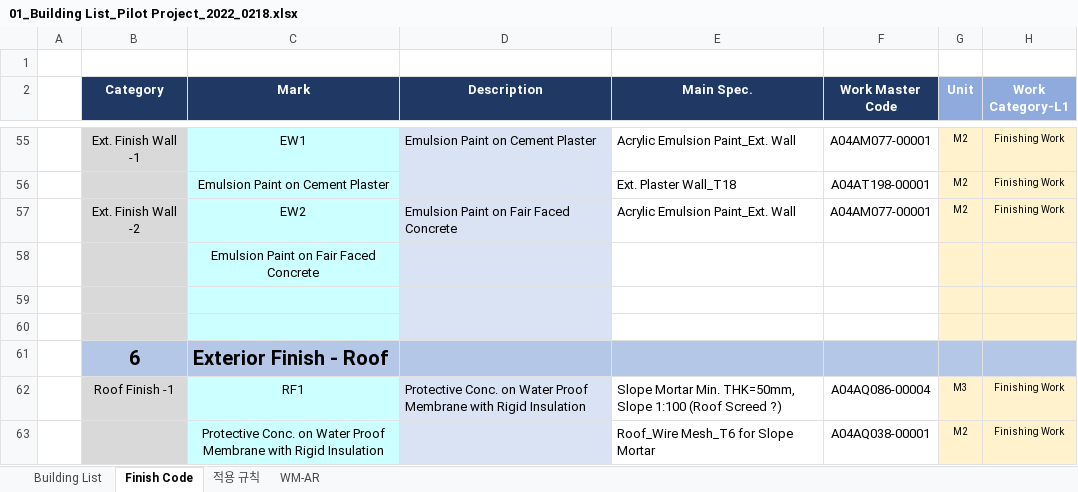
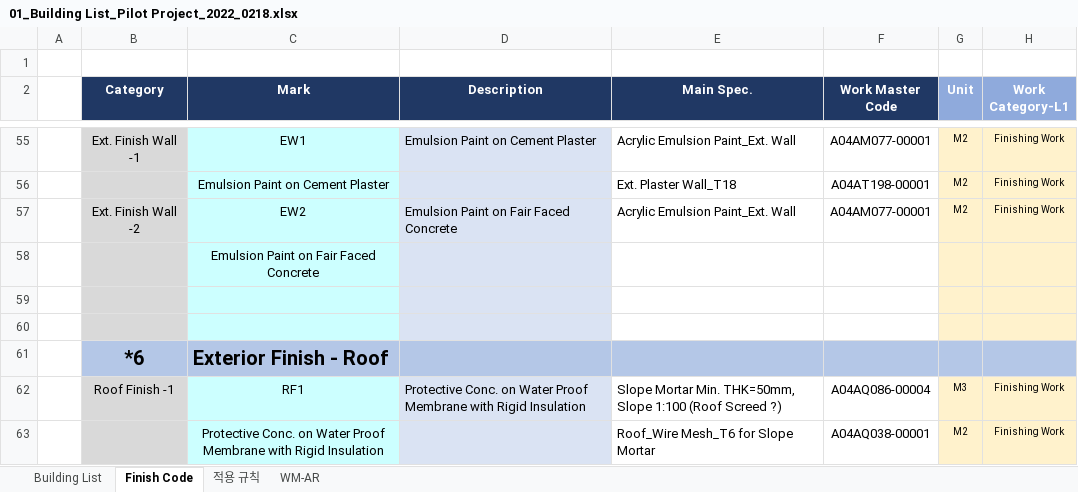
Before and after one commit to hnanmal/mQ, an Excel workbook: hecBidding/FINAL/01_Building List_Pilot Project_2022_0218.xlsx, sheet Finish Code, drawn as a sheet; only a part is shown, gaps mark what is left out; values as stored, in another font and other column widths than the file's, no borders; the diff covers the shown part only; the diff names each change by its address in the sheet, - before the commit and + after, or states it on an @@ line.

```diff
--- a/hecBidding/FINAL/01_Building List_Pilot Project_2022_0218.xlsx (sheet Finish Code)
+++ b/hecBidding/FINAL/01_Building List_Pilot Project_2022_0218.xlsx (sheet Finish Code)
-B61 (Category): 6
+B61 (Category): *6
```
Also changed, not shown: 5 edited cells elsewhere in this sheet, sheet Building List, 58 other files.
